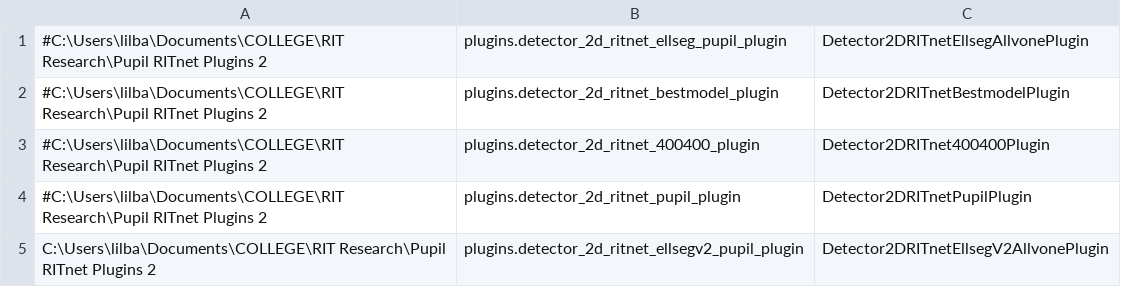
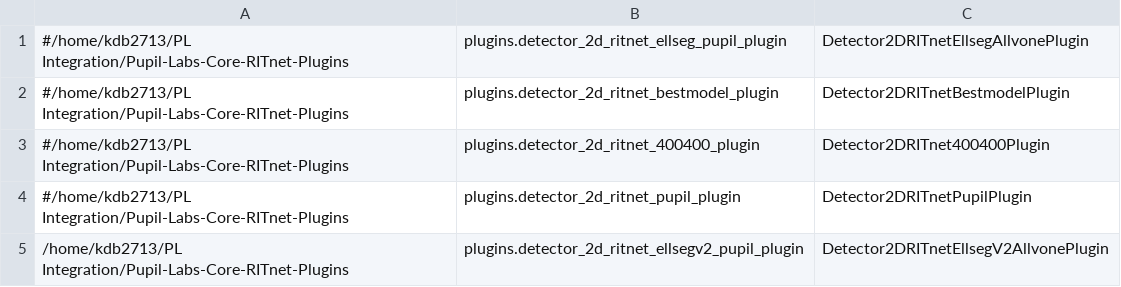
Before and after one commit to PerForm-Lab-RIT/Interception_UXF_Analysis, a CSV file: PLUGINS.csv, drawn as a sheet.

```diff
--- a/PLUGINS.csv
+++ b/PLUGINS.csv
@@ -1,5 +1,5 @@
-#C:\Users\lilba\Documents\COLLEGE\RIT Research\Pupil RITnet Plugins 2,plugins.detector_2d_ritnet_ellseg_pupil_plugin,Detector2DRITnetEllsegAllvonePlugin
-#C:\Users\lilba\Documents\COLLEGE\RIT Research\Pupil RITnet Plugins 2,plugins.detector_2d_ritnet_bestmodel_plugin,Detector2DRITnetBestmodelPlugin
-#C:\Users\lilba\Documents\COLLEGE\RIT Research\Pupil RITnet Plugins 2,plugins.detector_2d_ritnet_400400_plugin,Detector2DRITnet400400Plugin
-#C:\Users\lilba\Documents\COLLEGE\RIT Research\Pupil RITnet Plugins 2,plugins.detector_2d_ritnet_pupil_plugin,Detector2DRITnetPupilPlugin
-C:\Users\lilba\Documents\COLLEGE\RIT Research\Pupil RITnet Plugins 2,plugins.detector_2d_ritnet_ellsegv2_pupil_plugin,Detector2DRITnetEllsegV2AllvonePlugin
+#/home/kdb2713/PL Integration/Pupil-Labs-Core-RITnet-Plugins,plugins.detector_2d_ritnet_ellseg_pupil_plugin,Detector2DRITnetEllsegAllvonePlugin
+#/home/kdb2713/PL Integration/Pupil-Labs-Core-RITnet-Plugins,plugins.detector_2d_ritnet_bestmodel_plugin,Detector2DRITnetBestmodelPlugin
+#/home/kdb2713/PL Integration/Pupil-Labs-Core-RITnet-Plugins,plugins.detector_2d_ritnet_400400_plugin,Detector2DRITnet400400Plugin
+#/home/kdb2713/PL Integration/Pupil-Labs-Core-RITnet-Plugins,plugins.detector_2d_ritnet_pupil_plugin,Detector2DRITnetPupilPlugin
+/home/kdb2713/PL Integration/Pupil-Labs-Core-RITnet-Plugins,plugins.detector_2d_ritnet_ellsegv2_pupil_plugin,Detector2DRITnetEllsegV2AllvonePlugin
```
Also changed, not shown: 1 other file.
